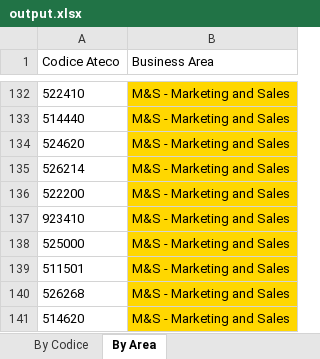
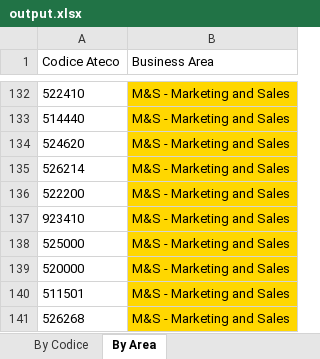
Before and after one commit to martinabongiovanni/tesi, an Excel workbook: output.xlsx, sheet By Area, drawn as a sheet; only a part is shown, gaps mark what is left out; the shorter side is filled out with more unchanged rows; values as stored, in another font and other column widths than the file's, no borders; the diff names each change by its address in the sheet, - before the commit and + after, or states it on an @@ line.

```diff
--- a/output.xlsx (sheet By Area)
+++ b/output.xlsx (sheet By Area)
+row 139: 520000 | M&S - Marketing and Sales
```
Also changed, not shown: sheet By Codice, 1 other file.
